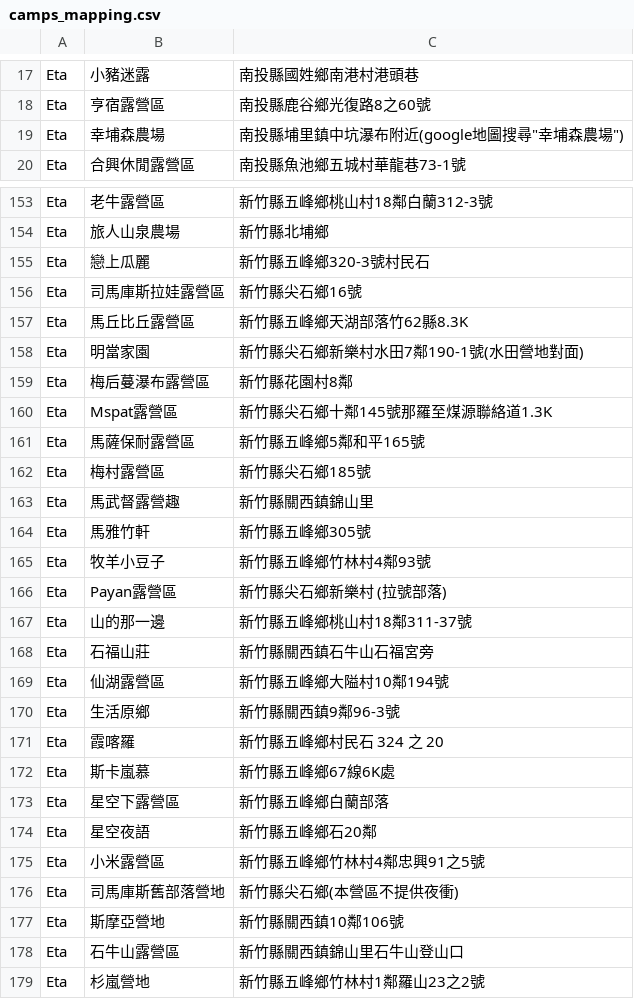
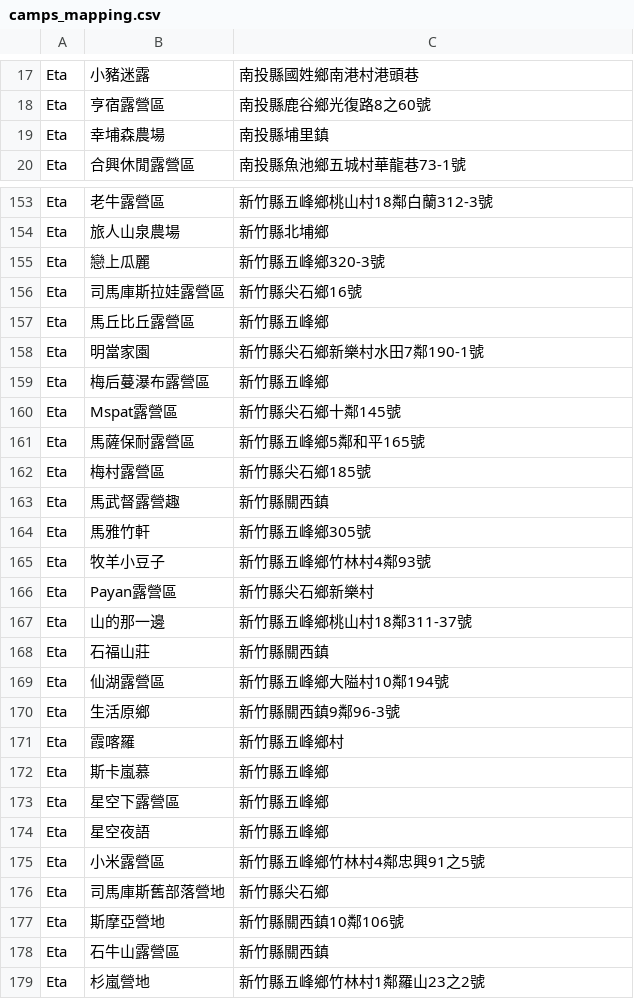
Before and after one commit to Sheng-Chien/TJR101_03_Project, a CSV file: eta/crawler/icamping/jsons/camps_mapping.csv, drawn as a sheet; only a part is shown, gaps mark what is left out; the diff covers the shown part only.

```diff
--- a/eta/crawler/icamping/jsons/camps_mapping.csv
+++ b/eta/crawler/icamping/jsons/camps_mapping.csv
@@ -19 +19 @@ Eta,亨宿露營區, 南投縣鹿谷鄉光復路8之60號
-Eta,幸埔森農場, 南投縣埔里鎮中坑瀑布附近(google地圖搜尋"幸埔森農場")
+Eta,幸埔森農場,南投縣埔里鎮
@@ -155 +155 @@ Eta,旅人山泉農場, 新竹縣北埔鄉
-Eta,戀上瓜麗, 新竹縣五峰鄉320-3號村民石
+Eta,戀上瓜麗,新竹縣五峰鄉320-3號
@@ -157,4 +157,4 @@ Eta,司馬庫斯拉娃露營區, 新竹縣尖石鄉16號
-Eta,馬丘比丘露營區, 新竹縣五峰鄉天湖部落竹62縣8.3K
-Eta,明當家園, 新竹縣尖石鄉新樂村水田7鄰190-1號(水田營地對面)
-Eta,梅后蔓瀑布露營區, 新竹縣花園村8鄰
-Eta,Mspat露營區, 新竹縣尖石鄉十鄰145號那羅至煤源聯絡道1.3K
+Eta,馬丘比丘露營區,新竹縣五峰鄉
+Eta,明當家園,新竹縣尖石鄉新樂村水田7鄰190-1號
+Eta,梅后蔓瀑布露營區,新竹縣五峰鄉
+Eta,Mspat露營區,新竹縣尖石鄉十鄰145號
@@ -163 +163 @@ Eta,梅村露營區, 新竹縣尖石鄉185號
-Eta,馬武督露營趣, 新竹縣關西鎮錦山里
+Eta,馬武督露營趣,新竹縣關西鎮
@@ -166 +166 @@ Eta,牧羊小豆子, 新竹縣五峰鄉竹林村4鄰93號
-Eta,Payan露營區, 新竹縣尖石鄉新樂村 (拉號部落)
+Eta,Payan露營區,新竹縣尖石鄉新樂村
@@ -168 +168 @@ Eta,山的那一邊, 新竹縣五峰鄉桃山村18鄰311-37號
-Eta,石福山莊, 新竹縣關西鎮石牛山石福宮旁
+Eta,石福山莊,新竹縣關西鎮
@@ -171,4 +171,4 @@ Eta,生活原鄉, 新竹縣關西鎮9鄰96-3號
-Eta,霞喀羅, 新竹縣五峰鄉村民石 324 之 20
-Eta,斯卡嵐慕, 新竹縣五峰鄉67線6K處
-Eta,星空下露營區, 新竹縣五峰鄉白蘭部落
-Eta,星空夜語, 新竹縣五峰鄉石20鄰
+Eta,霞喀羅,新竹縣五峰鄉村
+Eta,斯卡嵐慕,新竹縣五峰鄉
+Eta,星空下露營區,新竹縣五峰鄉
+Eta,星空夜語,新竹縣五峰鄉
@@ -176 +176 @@ Eta,小米露營區, 新竹縣五峰鄉竹林村4鄰忠興91之5號
-Eta,司馬庫斯舊部落營地, 新竹縣尖石鄉(本營區不提供夜衝)
+Eta,司馬庫斯舊部落營地,新竹縣尖石鄉
@@ -178 +178 @@ Eta,斯摩亞營地, 新竹縣關西鎮10鄰106號
-Eta,石牛山露營區, 新竹縣關西鎮錦山里石牛山登山口
+Eta,石牛山露營區,新竹縣關西鎮
```
Also changed, not shown: 89 edited cells elsewhere in this file, 3 other files.
